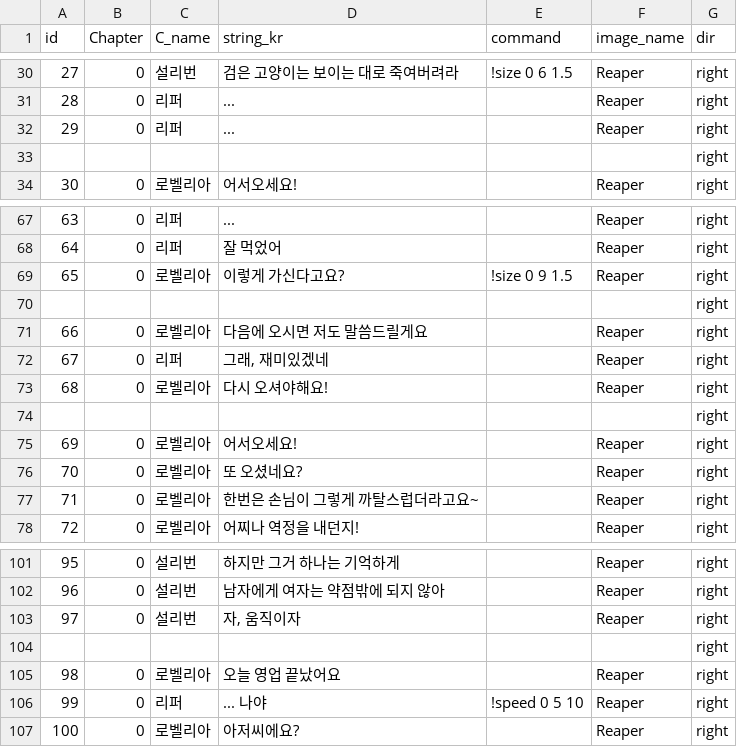
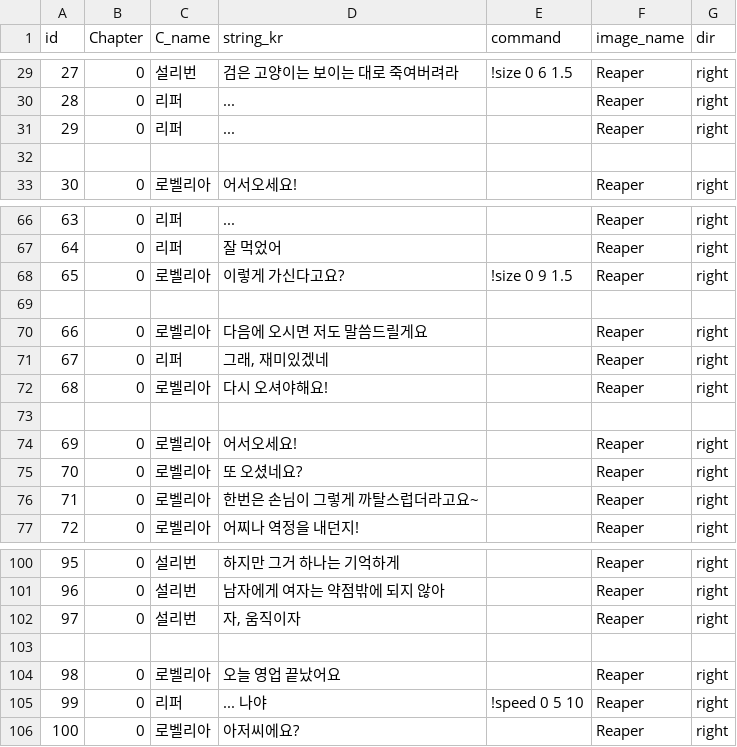
Before and after one commit to heyhobeach/ChasingFox-Dream-ver.2, a CSV file: Assets/Resources/FindTest/KOR/Chapter0/Chapter0.csv, drawn as a sheet; only a part is shown, gaps mark what is left out; the diff covers the shown part only.

```diff
--- a/Assets/Resources/FindTest/KOR/Chapter0/Chapter0.csv
+++ b/Assets/Resources/FindTest/KOR/Chapter0/Chapter0.csv
@@ -32,3 +31,3 @@
 29,0,리퍼,...,,Reaper,right
-, ,,,,,right
+,, ,,,,
 30,0,로벨리아,어서오세요!,,Reaper,right
@@ -69,3 +68,3 @@
 65,0,로벨리아,이렇게 가신다고요?,!size 0 9 1.5,Reaper,right
-, ,,,,,right
+,, ,,,,
 66,0,로벨리아,다음에 오시면 저도 말씀드릴게요,,Reaper,right
@@ -73,3 +72,3 @@
 68,0,로벨리아,다시 오셔야해요!,,Reaper,right
-, ,,,,,right
+,, ,,,,
 69,0,로벨리아,어서오세요!,,Reaper,right
@@ -103,3 +102,3 @@
 97,0,설리번,"자, 움직이자",,Reaper,right
-, ,,,,,right
+,, ,,,,
 98,0,로벨리아,오늘 영업 끝났어요,,Reaper,right
```
Also changed, not shown: 1 removed row and 41 edited cells elsewhere in this file, 3 other files.
